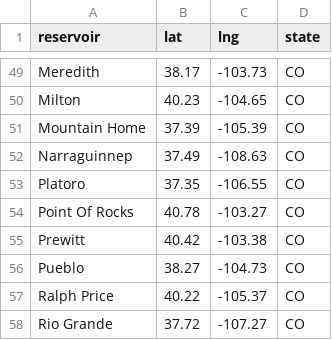
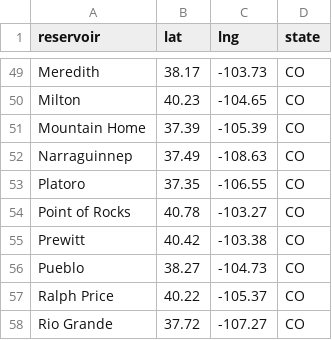
Before and after one commit to lfarrell/Western-Water, a CSV file: station_data/co.csv, drawn as a sheet; only a part is shown, gaps mark what is left out.

Commit message:
Fix spelling errors

```diff
--- a/station_data/co.csv
+++ b/station_data/co.csv
@@ -53,3 +53,3 @@ Narraguinnep,37.49,-108.63,CO
 Platoro,37.35,-106.55,CO
-"Point Of Rocks",40.78,-103.27,CO
+"Point of Rocks",40.78,-103.27,CO
 Prewitt,40.42,-103.38,CO
```
